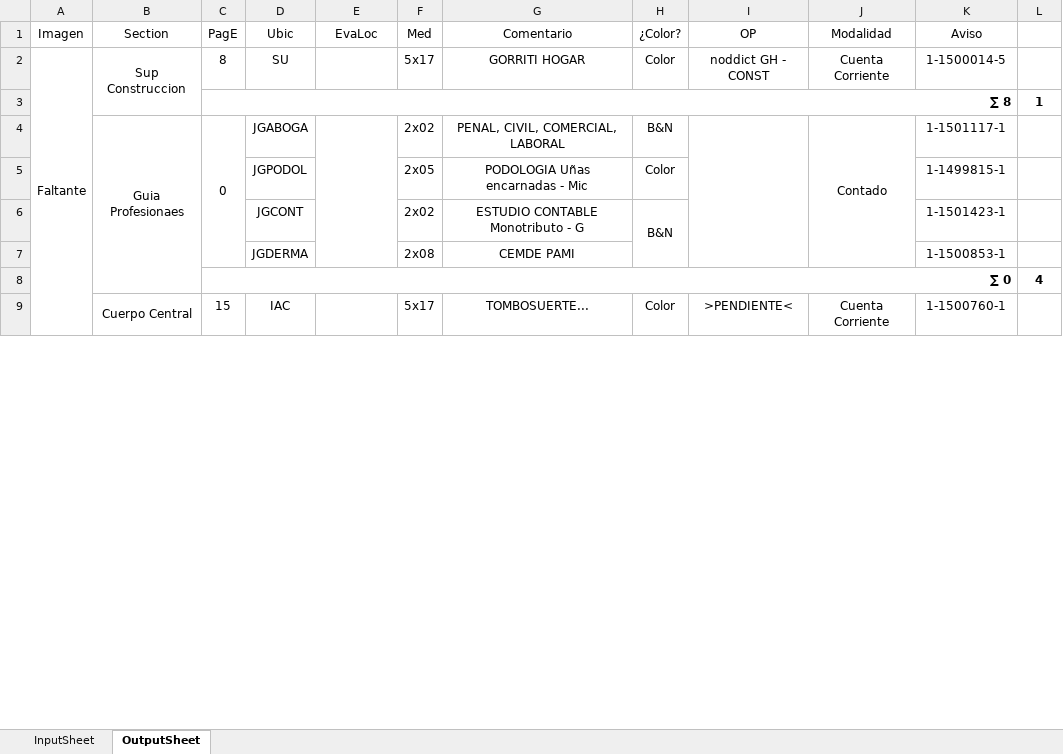
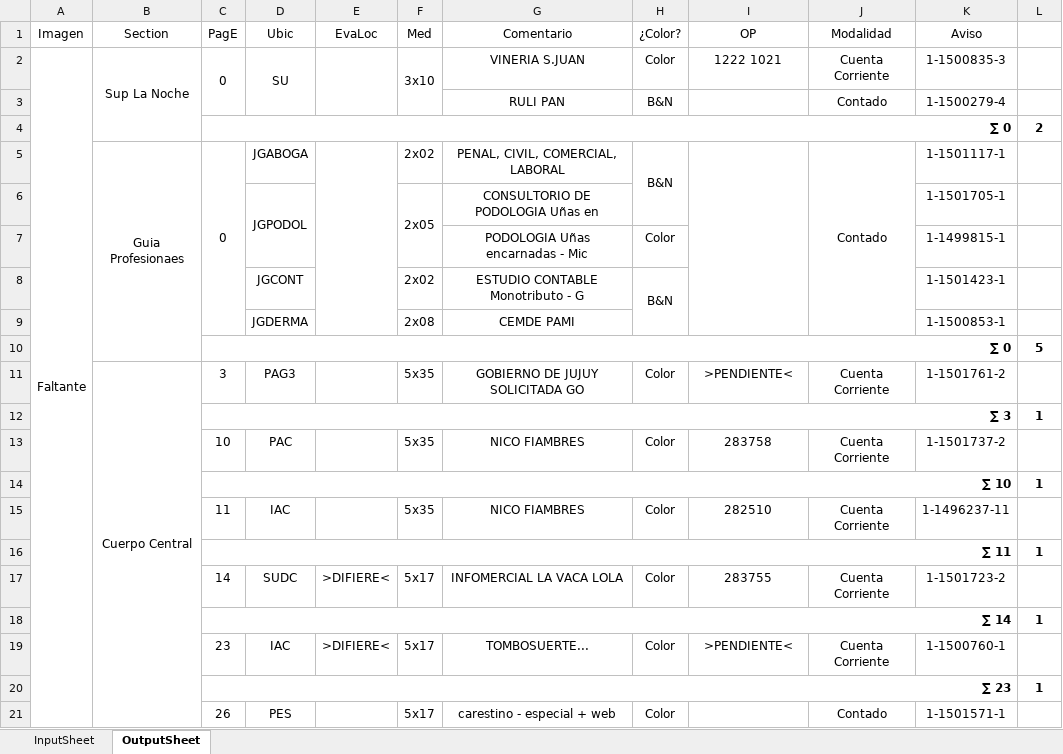
Before and after one commit to zherar7ordoya/AP5, an Excel workbook: Xtras/MSExcel/CDP.xlsm, sheet OutputSheet, drawn as a sheet; only a part is shown; values as stored, in another font and other column widths than the file's, no borders; conditional formats not drawn; removed rows and columns are numbered as before the commit, all else as after; the diff covers the shown part only; the diff names each change by its address in the sheet, - before the commit and + after, or states it on an @@ line.

```diff
--- a/Xtras/MSExcel/CDP.xlsm (sheet OutputSheet)
+++ b/Xtras/MSExcel/CDP.xlsm (sheet OutputSheet)
-B2 (Section): Sup Construccion
+B2 (Section): Sup La Noche
-C2 (PagE): 8
+C2 (PagE): 0
+C2:C3 merged
+D2:D3 merged
+E2:E3 merged
-F2 (Med): 5x17
+F2 (Med): 3x10
+F2:F3 merged
-G2 (Comentario): GORRITI HOGAR
+G2 (Comentario): VINERIA S.JUAN
-I2 (OP): noddict GH - CONST
+I2 (OP): 1222 1021
-K2 (Aviso): 1-1500014-5
+K2 (Aviso): 1-1500835-3
-row 3:  |  | ∑ 8 |  |  |  |  |  |  |  |  | 1
+row 3:  |  |  |  |  |  | RULI PAN | B&N |  | Contado | 1-1500279-4 | 1
+row 4:  |  | ∑ 0 |  |  |  |  |  |  |  |  | 2
+H5:H6 merged
+row 6:  |  |  | JGPODOL |  | 2x05 | CONSULTORIO DE PODOLOGIA Uñas en |  |  |  | 1-1501705-1 | 1
-D7 (Ubic): JGPODOL
+D7 (Ubic): (empty)
-F7 (Med): 2x05
+F7 (Med): (empty)
-L10 (#): 4
+L10 (#): 5
+row 11:  | Cuerpo Central | 3 | PAG3 |  | 5x35 | GOBIERNO DE JUJUY SOLICITADA GO | Color | >PENDIENTE< | Cuenta Corriente | 1-1501761-2 | 1
@@ row 66 moved to row 12: ∑ 3 @@
+row 13:  |  | 10 | PAC |  | 5x35 | NICO FIAMBRES | Color | 283758 | Cuenta Corriente | 1-1501737-2 | 1
+row 14:  |  | ∑ 10 |  |  |  |  |  |  |  |  | 1
+row 15:  |  | 11 | IAC |  | 5x35 | NICO FIAMBRES | Color | 282510 | Cuenta Corriente | 1-1496237-11 | 1
+row 16:  |  | ∑ 11 |  |  |  |  |  |  |  |  | 1
+row 17:  |  | 14 | SUDC | >DIFIERE< | 5x17 | INFOMERCIAL LA VACA LOLA | Color | 283755 | Cuenta Corriente | 1-1501723-2 | 1
+row 18:  |  | ∑ 14 |  |  |  |  |  |  |  |  | 1
-B19 (Section): Cuerpo Central
+B19 (Section): (empty)
-B9:B10 merged
-C19 (PagE): 15
+C19 (PagE): 23
-E19 (EvaLoc): (empty)
+E19 (EvaLoc): >DIFIERE<
@@ row 84 moved to row 20: ∑ 23 @@
+row 21:  |  | 26 | PES |  | 5x17 | carestino - especial + web | Color |  | Contado | 1-1501571-1 | 1
```
Also changed, not shown: 36 added rows, 46 removed rows, 3 moved rows, 64 edited cells and merged cells elsewhere in this sheet, hidden cells, 2 other files.
